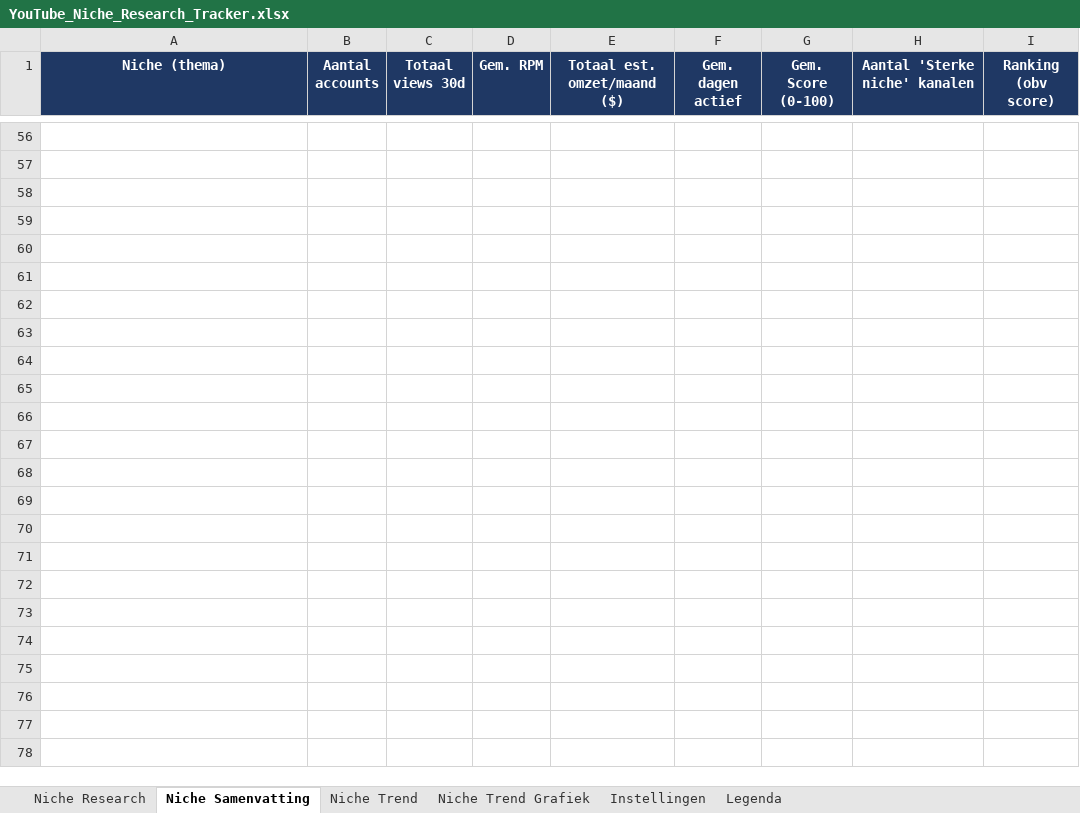
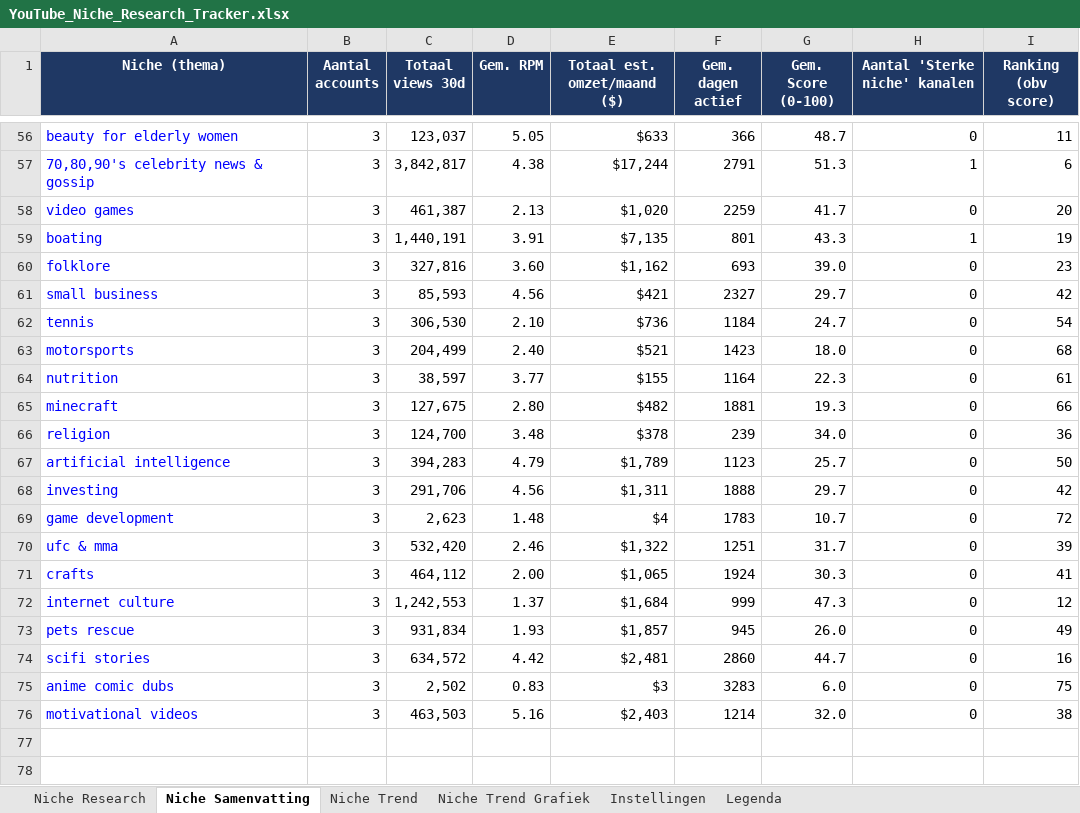
Before and after one commit to tbth1/Facelessyt, an Excel workbook: trackers/YouTube_Niche_Research_Tracker.xlsx, sheet Niche Samenvatting, drawn as a sheet; only a part is shown, gaps mark what is left out; values as stored, in another font and other column widths than the file's, no borders; charts and pictures and conditional formats not drawn; the diff covers the shown part only; the diff names each change by its address in the sheet, - before the commit and + after, or states it on an @@ line.

```diff
--- a/trackers/YouTube_Niche_Research_Tracker.xlsx (sheet Niche Samenvatting)
+++ b/trackers/YouTube_Niche_Research_Tracker.xlsx (sheet Niche Samenvatting)
-row 56: (empty)
+row 56: beauty for elderly women | 3 | 123,037 | 5.05 | $633 | 366 | 48.7 | 0 | 11
-row 57: (empty)
+row 57: 70,80,90's celebrity news & gossip | 3 | 3,842,817 | 4.38 | $17,244 | 2791 | 51.3 | 1 | 6
-row 58: (empty)
+row 58: video games | 3 | 461,387 | 2.13 | $1,020 | 2259 | 41.7 | 0 | 20
-row 59: (empty)
+row 59: boating | 3 | 1,440,191 | 3.91 | $7,135 | 801 | 43.3 | 1 | 19
-row 60: (empty)
+row 60: folklore | 3 | 327,816 | 3.60 | $1,162 | 693 | 39.0 | 0 | 23
-row 61: (empty)
+row 61: small business | 3 | 85,593 | 4.56 | $421 | 2327 | 29.7 | 0 | 42
-row 62: (empty)
+row 62: tennis | 3 | 306,530 | 2.10 | $736 | 1184 | 24.7 | 0 | 54
-row 63: (empty)
+row 63: motorsports | 3 | 204,499 | 2.40 | $521 | 1423 | 18.0 | 0 | 68
-row 64: (empty)
+row 64: nutrition | 3 | 38,597 | 3.77 | $155 | 1164 | 22.3 | 0 | 61
-row 65: (empty)
+row 65: minecraft | 3 | 127,675 | 2.80 | $482 | 1881 | 19.3 | 0 | 66
-row 66: (empty)
+row 66: religion | 3 | 124,700 | 3.48 | $378 | 239 | 34.0 | 0 | 36
-row 67: (empty)
+row 67: artificial intelligence | 3 | 394,283 | 4.79 | $1,789 | 1123 | 25.7 | 0 | 50
-row 68: (empty)
+row 68: investing | 3 | 291,706 | 4.56 | $1,311 | 1888 | 29.7 | 0 | 42
-row 69: (empty)
+row 69: game development | 3 | 2,623 | 1.48 | $4 | 1783 | 10.7 | 0 | 72
-row 70: (empty)
+row 70: ufc & mma | 3 | 532,420 | 2.46 | $1,322 | 1251 | 31.7 | 0 | 39
-row 71: (empty)
+row 71: crafts | 3 | 464,112 | 2.00 | $1,065 | 1924 | 30.3 | 0 | 41
-row 72: (empty)
+row 72: internet culture | 3 | 1,242,553 | 1.37 | $1,684 | 999 | 47.3 | 0 | 12
-row 73: (empty)
+row 73: pets rescue | 3 | 931,834 | 1.93 | $1,857 | 945 | 26.0 | 0 | 49
-row 74: (empty)
+row 74: scifi stories | 3 | 634,572 | 4.42 | $2,481 | 2860 | 44.7 | 0 | 16
-row 75: (empty)
+row 75: anime comic dubs | 3 | 2,502 | 0.83 | $3 | 3283 | 6.0 | 0 | 75
-row 76: (empty)
+row 76: motivational videos | 3 | 463,503 | 5.16 | $2,403 | 1214 | 32.0 | 0 | 38
```
Also changed, not shown: 486 edited cells elsewhere in this sheet, sheet Niche Research, sheet Niche Trend, charts or pictures.
